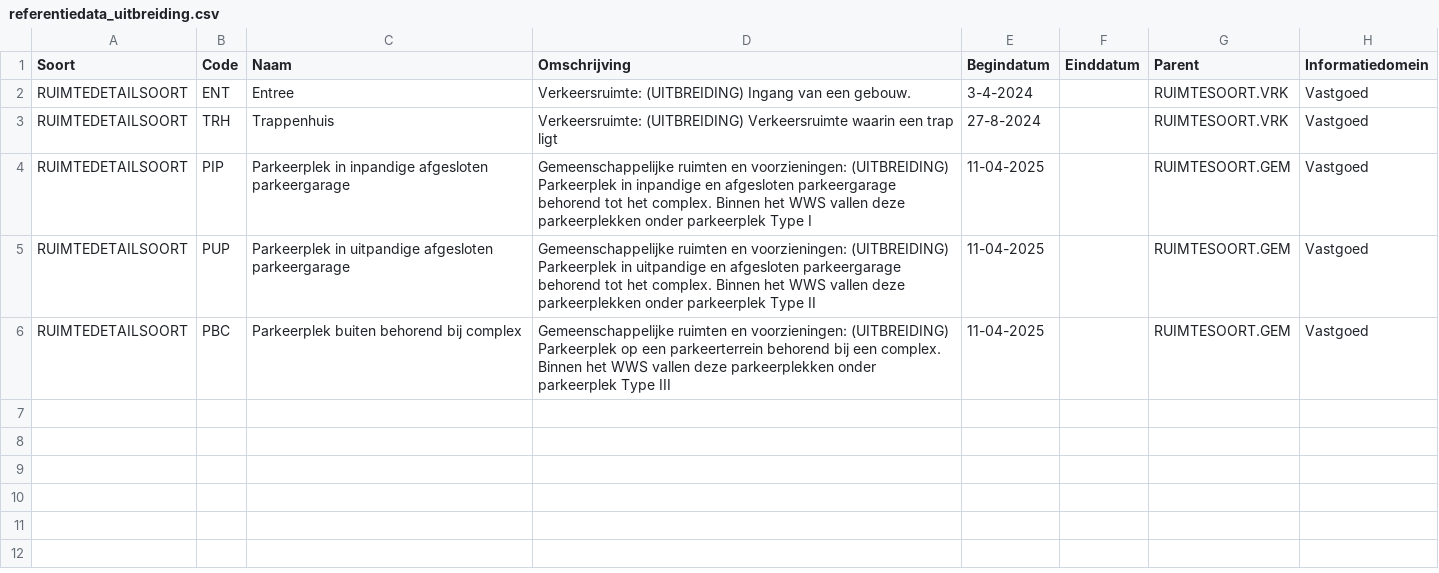
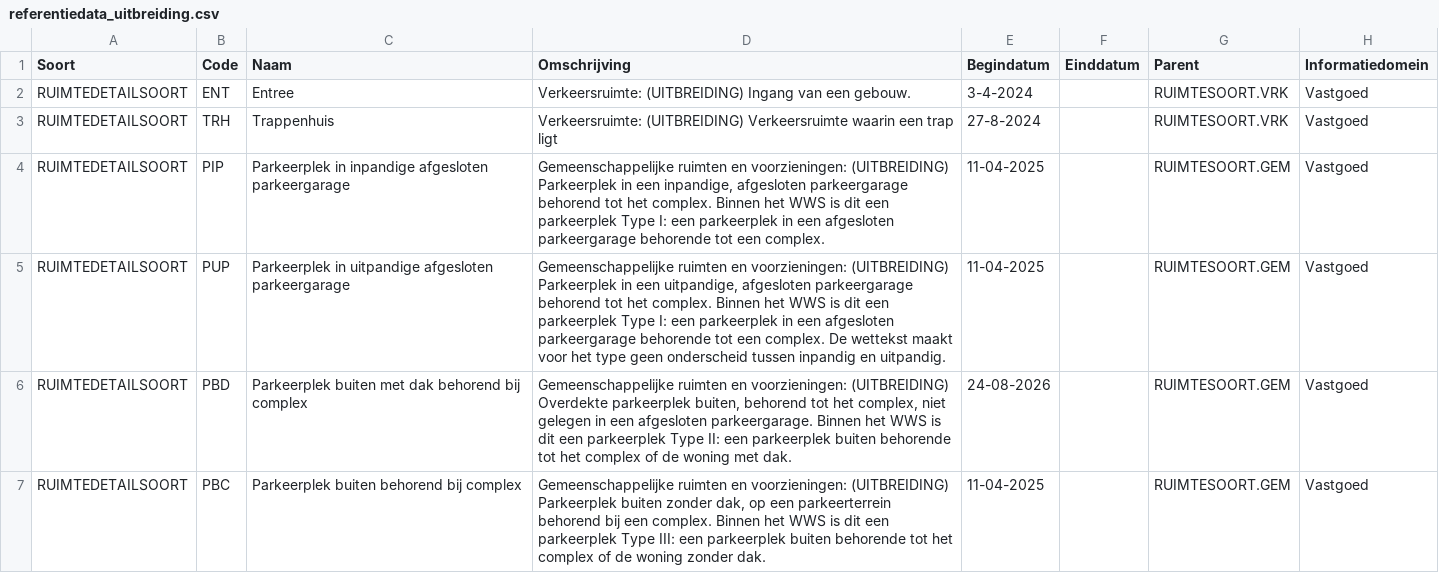
Before and after one commit to woonstadrotterdam/woningwaardering, a CSV file: woningwaardering/vera/referentiedata_uitbreiding.csv, drawn as a sheet.

```diff
--- a/woningwaardering/vera/referentiedata_uitbreiding.csv
+++ b/woningwaardering/vera/referentiedata_uitbreiding.csv
@@ -3,4 +3,5 @@ RUIMTEDETAILSOORT;ENT;Entree;Verkeersruimte: (UITBREIDING) Ingang van een gebouw
 RUIMTEDETAILSOORT;TRH;Trappenhuis;Verkeersruimte: (UITBREIDING) Verkeersruimte waarin een trap ligt;27-8-2024;;RUIMTESOORT.VRK;Vastgoed
-RUIMTEDETAILSOORT;PIP;Parkeerplek in inpandige afgesloten parkeergarage;Gemeenschappelijke ruimten en voorzieningen: (UITBREIDING) Parkeerplek in inpandige en afgesloten parkeergarage behorend tot het complex. Binnen het WWS vallen deze parkeerplekken onder parkeerplek Type I;11-04-2025;;RUIMTESOORT.GEM;Vastgoed
-RUIMTEDETAILSOORT;PUP;Parkeerplek in uitpandige afgesloten parkeergarage;Gemeenschappelijke ruimten en voorzieningen: (UITBREIDING) Parkeerplek in uitpandige en afgesloten parkeergarage behorend tot het complex. Binnen het WWS vallen deze parkeerplekken onder parkeerplek Type II;11-04-2025;;RUIMTESOORT.GEM;Vastgoed
-RUIMTEDETAILSOORT;PBC;Parkeerplek buiten behorend bij complex;Gemeenschappelijke ruimten en voorzieningen: (UITBREIDING) Parkeerplek op een parkeerterrein behorend bij een complex. Binnen het WWS vallen deze parkeerplekken onder parkeerplek Type III;11-04-2025;;RUIMTESOORT.GEM;Vastgoed
+RUIMTEDETAILSOORT;PIP;Parkeerplek in inpandige afgesloten parkeergarage;Gemeenschappelijke ruimten en voorzieningen: (UITBREIDING) Parkeerplek in een inpandige, afgesloten parkeergarage behorend tot het complex. Binnen het WWS is dit een parkeerplek Type I: een parkeerplek in een afgesloten parkeergarage behorende tot een complex.;11-04-2025;;RUIMTESOORT.GEM;Vastgoed
+RUIMTEDETAILSOORT;PUP;Parkeerplek in uitpandige afgesloten parkeergarage;Gemeenschappelijke ruimten en voorzieningen: (UITBREIDING) Parkeerplek in een uitpandige, afgesloten parkeergarage behorend tot het complex. Binnen het WWS is dit een parkeerplek Type I: een parkeerplek in een afgesloten parkeergarage behorende tot een complex. De wettekst maakt voor het type geen onderscheid tussen inpandig en uitpandig.;11-04-2025;;RUIMTESOORT.GEM;Vastgoed
+RUIMTEDETAILSOORT;PBD;Parkeerplek buiten met dak behorend bij complex;Gemeenschappelijke ruimten en voorzieningen: (UITBREIDING) Overdekte parkeerplek buiten, behorend tot het complex, niet gelegen in een afgesloten parkeergarage. Binnen het WWS is dit een parkeerplek Type II: een parkeerplek buiten behorende tot het complex of de woning met dak.;24-08-2026;;RUIMTESOORT.GEM;Vastgoed
+RUIMTEDETAILSOORT;PBC;Parkeerplek buiten behorend bij complex;Gemeenschappelijke ruimten en voorzieningen: (UITBREIDING) Parkeerplek buiten zonder dak, op een parkeerterrein behorend bij een complex. Binnen het WWS is dit een parkeerplek Type III: een parkeerplek buiten behorende tot het complex of de woning zonder dak.;11-04-2025;;RUIMTESOORT.GEM;Vastgoed
```
Also changed, not shown: 45 other files.
